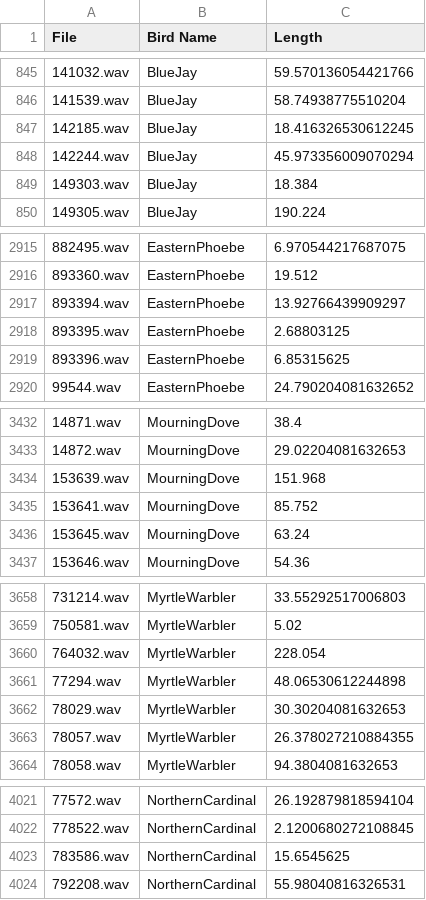
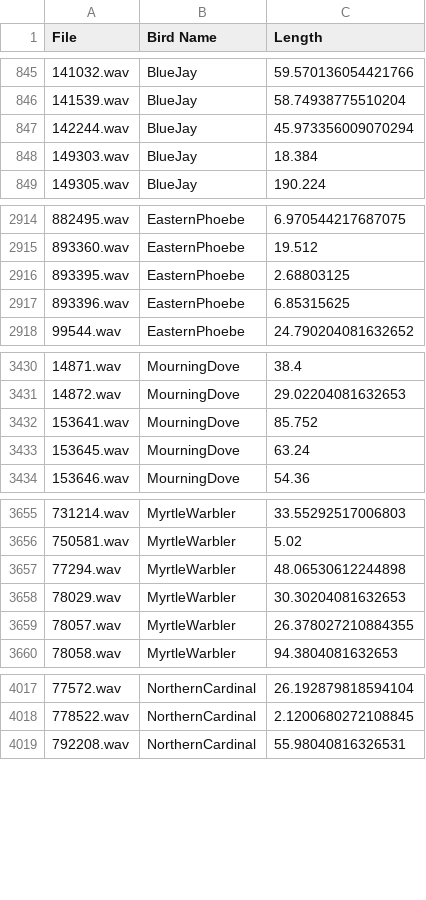
Before and after one commit to melvinczyk/Bird-classifier, a CSV file: audio_files.csv, drawn as a sheet; only a part is shown, gaps mark what is left out; the diff covers the shown part only.

```diff
--- a/audio_files.csv
+++ b/audio_files.csv
@@ -846,3 +846,2 @@ File,Bird Name,Length
 141539.wav,BlueJay,58.74938775510204
-142185.wav,BlueJay,18.416326530612245
 142244.wav,BlueJay,45.973356009070294
@@ -2916,3 +2915,2 @@ File,Bird Name,Length
 893360.wav,EasternPhoebe,19.512
-893394.wav,EasternPhoebe,13.92766439909297
 893395.wav,EasternPhoebe,2.68803125
@@ -3433,3 +3431,2 @@ File,Bird Name,Length
 14872.wav,MourningDove,29.02204081632653
-153639.wav,MourningDove,151.968
 153641.wav,MourningDove,85.752
@@ -3659,3 +3656,2 @@ File,Bird Name,Length
 750581.wav,MyrtleWarbler,5.02
-764032.wav,MyrtleWarbler,228.054
 77294.wav,MyrtleWarbler,48.06530612244898
@@ -4022,3 +4018,2 @@ File,Bird Name,Length
 778522.wav,NorthernCardinal,2.1200680272108845
-783586.wav,NorthernCardinal,15.6545625
 792208.wav,NorthernCardinal,55.98040816326531
```
Also changed, not shown: 4 removed rows elsewhere in this file, 5 other files.
